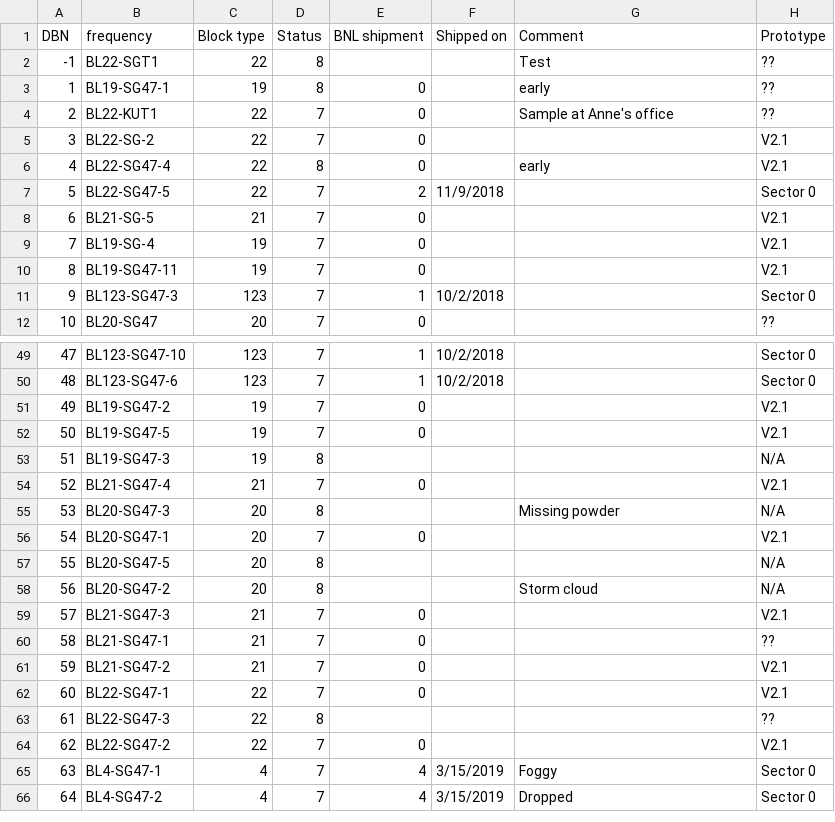
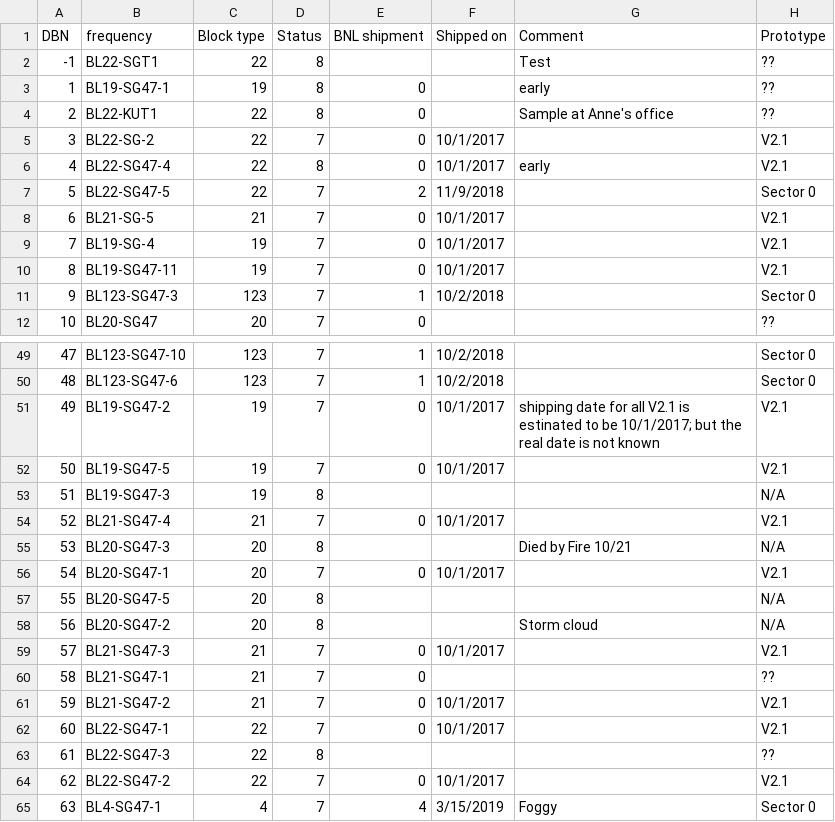
Before and after one commit to masonrh2/sphenix_cosmics, a CSV file: files/blocks_1-12.csv, drawn as a sheet; only a part is shown, gaps mark what is left out; the shorter side is filled out with more unchanged rows; the diff covers the shown part only; the diff names each change by its address in the sheet, - before the commit and + after, or states it on an @@ line.

```diff
--- a/files/blocks_1-12.csv
+++ b/files/blocks_1-12.csv
-D4 (Status): 7
+D4 (Status): 8
-F5:F6 (Shipped on): (empty)
+F5:F6 (Shipped on): 10/1/2017
-F8:F10 (Shipped on): (empty)
+F8:F10 (Shipped on): 10/1/2017
-F51:F52 (Shipped on): (empty)
+F51:F52 (Shipped on): 10/1/2017
-G51 (Comment): (empty)
+G51 (Comment): shipping date for all V2.1 is estinated to be 10/1/2017; but the real date is not known
-F54 (Shipped on): (empty)
+F54 (Shipped on): 10/1/2017
-G55 (Comment): Missing powder
+G55 (Comment): Died by Fire 10/21
-F56 (Shipped on): (empty)
+F56 (Shipped on): 10/1/2017
-F59 (Shipped on): (empty)
+F59 (Shipped on): 10/1/2017
-F61:F62 (Shipped on): (empty)
+F61:F62 (Shipped on): 10/1/2017
-F64 (Shipped on): (empty)
+F64 (Shipped on): 10/1/2017
```
Also changed, not shown: 40 edited cells elsewhere in this file, 6 other files.
